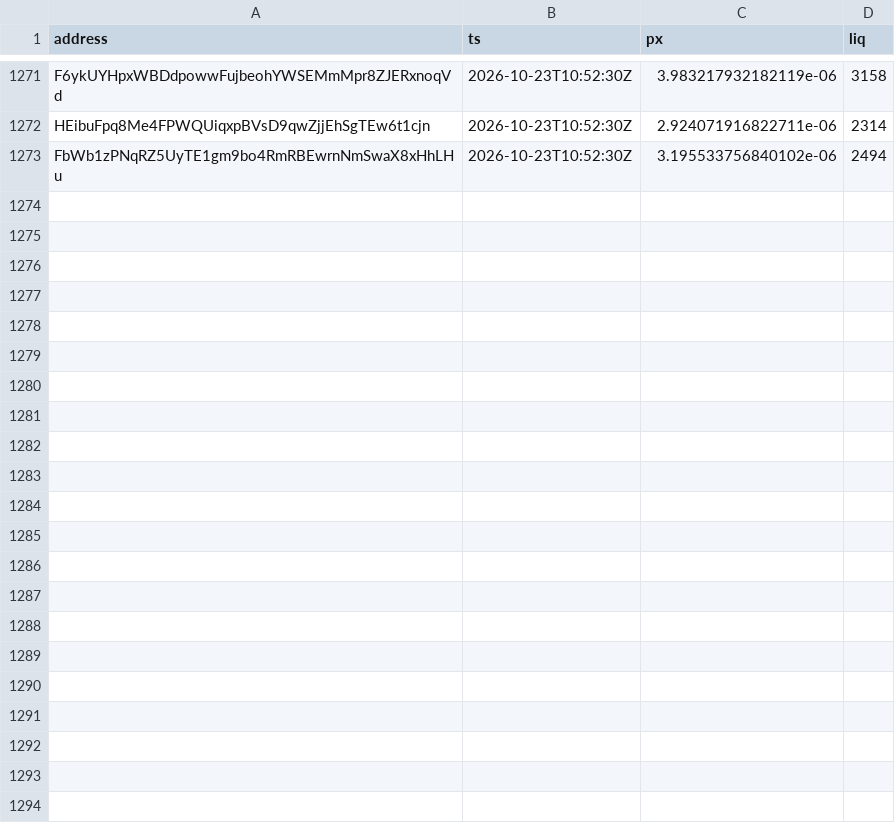
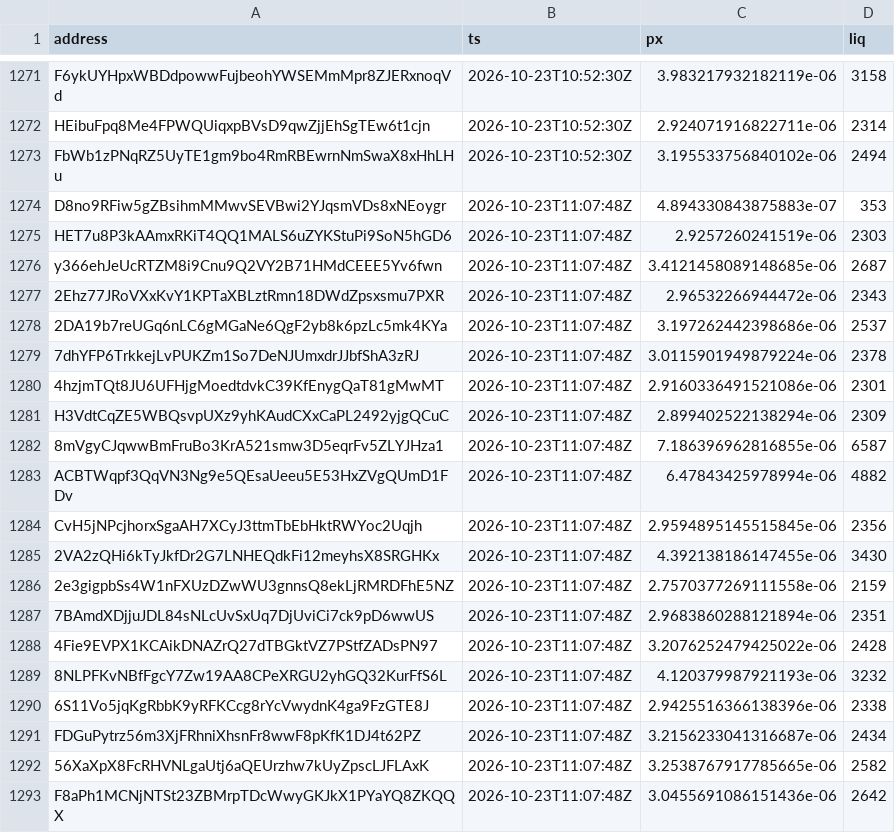
Before and after one commit to westphal03/meme-scanner, a CSV file: data/double_px.csv, drawn as a sheet; only a part is shown, gaps mark what is left out; the diff names each change by its address in the sheet, - before the commit and + after, or states it on an @@ line.

```diff
--- a/data/double_px.csv
+++ b/data/double_px.csv
+row 1274: D8no9RFiw5gZBsihmMMwvSEVBwi2YJqsmVDs8xNEoygr | 2026-10-23T11:07:48Z | 4.894330843875883e-07 | 353
+row 1275: HET7u8P3kAAmxRKiT4QQ1MALS6uZYKStuPi9SoN5hGD6 | 2026-10-23T11:07:48Z | 2.9257260241519e-06 | 2303
+row 1276: y366ehJeUcRTZM8i9Cnu9Q2VY2B71HMdCEEE5Yv6fwn | 2026-10-23T11:07:48Z | 3.4121458089148685e-06 | 2687
+row 1277: 2Ehz77JRoVXxKvY1KPTaXBLztRmn18DWdZpsxsmu7PXR | 2026-10-23T11:07:48Z | 2.96532266944472e-06 | 2343
+row 1278: 2DA19b7reUGq6nLC6gMGaNe6QgF2yb8k6pzLc5mk4KYa | 2026-10-23T11:07:48Z | 3.197262442398686e-06 | 2537
+row 1279: 7dhYFP6TrkkejLvPUKZm1So7DeNJUmxdrJJbfShA3zRJ | 2026-10-23T11:07:48Z | 3.0115901949879224e-06 | 2378
+row 1280: 4hzjmTQt8JU6UFHjgMoedtdvkC39KfEnygQaT81gMwMT | 2026-10-23T11:07:48Z | 2.9160336491521086e-06 | 2301
+row 1281: H3VdtCqZE5WBQsvpUXz9yhKAudCXxCaPL2492yjgQCuC | 2026-10-23T11:07:48Z | 2.899402522138294e-06 | 2309
+row 1282: 8mVgyCJqwwBmFruBo3KrA521smw3D5eqrFv5ZLYJHza1 | 2026-10-23T11:07:48Z | 7.186396962816855e-06 | 6587
+row 1283: ACBTWqpf3QqVN3Ng9e5QEsaUeeu5E53HxZVgQUmD1FDv | 2026-10-23T11:07:48Z | 6.47843425978994e-06 | 4882
+row 1284: CvH5jNPcjhorxSgaAH7XCyJ3ttmTbEbHktRWYoc2Uqjh | 2026-10-23T11:07:48Z | 2.9594895145515845e-06 | 2356
+row 1285: 2VA2zQHi6kTyJkfDr2G7LNHEQdkFi12meyhsX8SRGHKx | 2026-10-23T11:07:48Z | 4.392138186147455e-06 | 3430
+row 1286: 2e3gigpbSs4W1nFXUzDZwWU3gnnsQ8ekLjRMRDFhE5NZ | 2026-10-23T11:07:48Z | 2.7570377269111558e-06 | 2159
+row 1287: 7BAmdXDjjuJDL84sNLcUvSxUq7DjUviCi7ck9pD6wwUS | 2026-10-23T11:07:48Z | 2.9683860288121894e-06 | 2351
+row 1288: 4Fie9EVPX1KCAikDNAZrQ27dTBGktVZ7PStfZADsPN97 | 2026-10-23T11:07:48Z | 3.2076252479425022e-06 | 2428
+row 1289: 8NLPFKvNBfFgcY7Zw19AA8CPeXRGU2yhGQ32KurFfS6L | 2026-10-23T11:07:48Z | 4.120379987921193e-06 | 3232
+row 1290: 6S11Vo5jqKgRbbK9yRFKCcg8rYcVwydnK4ga9FzGTE8J | 2026-10-23T11:07:48Z | 2.9425516366138396e-06 | 2338
+row 1291: FDGuPytrz56m3XjFRhniXhsnFr8wwF8pKfK1DJ4t62PZ | 2026-10-23T11:07:48Z | 3.2156233041316687e-06 | 2434
+row 1292: 56XaXpX8FcRHVNLgaUtj6aQEUrzhw7kUyZpscLJFLAxK | 2026-10-23T11:07:48Z | 3.2538767917785665e-06 | 2582
+row 1293: F8aPh1MCNjNTSt23ZBMrpTDcWwyGKJkX1PYaYQ8ZKQQX | 2026-10-23T11:07:48Z | 3.0455691086151436e-06 | 2642
```
Also changed, not shown: data/double_book.csv, data/enrich.csv, 3 other files.
